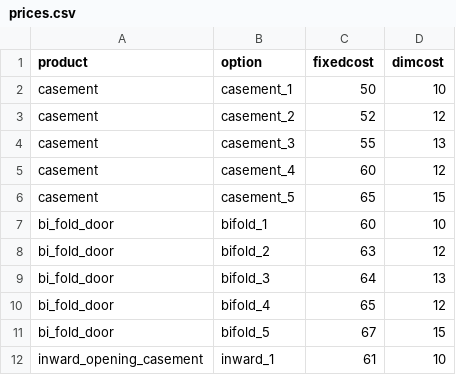
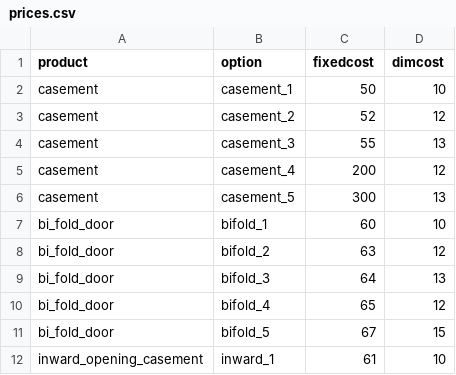
Before and after one commit to R-Repo/windows, a CSV file: prices.csv, drawn as a sheet; only a part is shown.

Commit message:
prices chagne

```diff
--- a/prices.csv
+++ b/prices.csv
@@ -4,4 +4,4 @@ casement,casement_2,52,12
 casement,casement_3,55,13
-casement,casement_4,60,12
-casement,casement_5,65,15
+casement,casement_4,200,12
+casement,casement_5,300,13
 bi_fold_door,bifold_1,60,10
```
